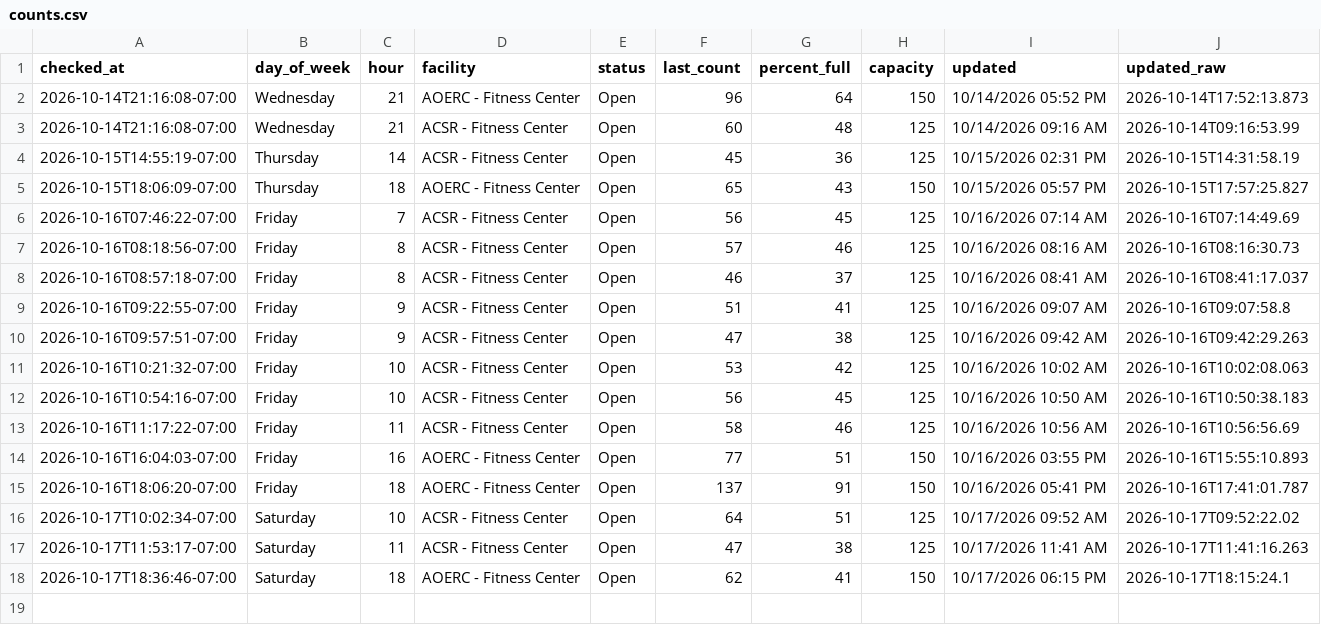
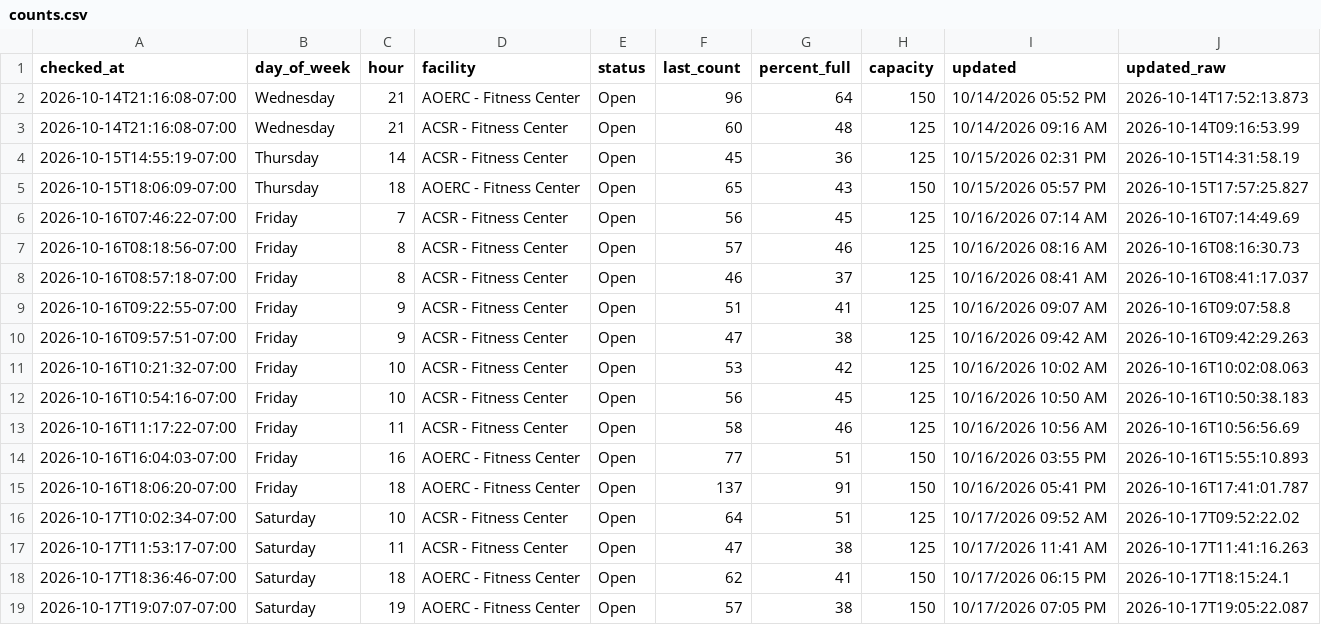
Before and after one commit to allmankm/gym-tracker, a CSV file: data/counts.csv, drawn as a sheet; the diff names each change by its address in the sheet, - before the commit and + after, or states it on an @@ line.

```diff
--- a/data/counts.csv
+++ b/data/counts.csv
+row 19: 2026-10-17T19:07:07-07:00 | Saturday | 19 | AOERC - Fitness Center | Open | 57 | 38 | 150 | 10/17/2026 07:05 PM | 2026-10-17T19:05:22.087
```
